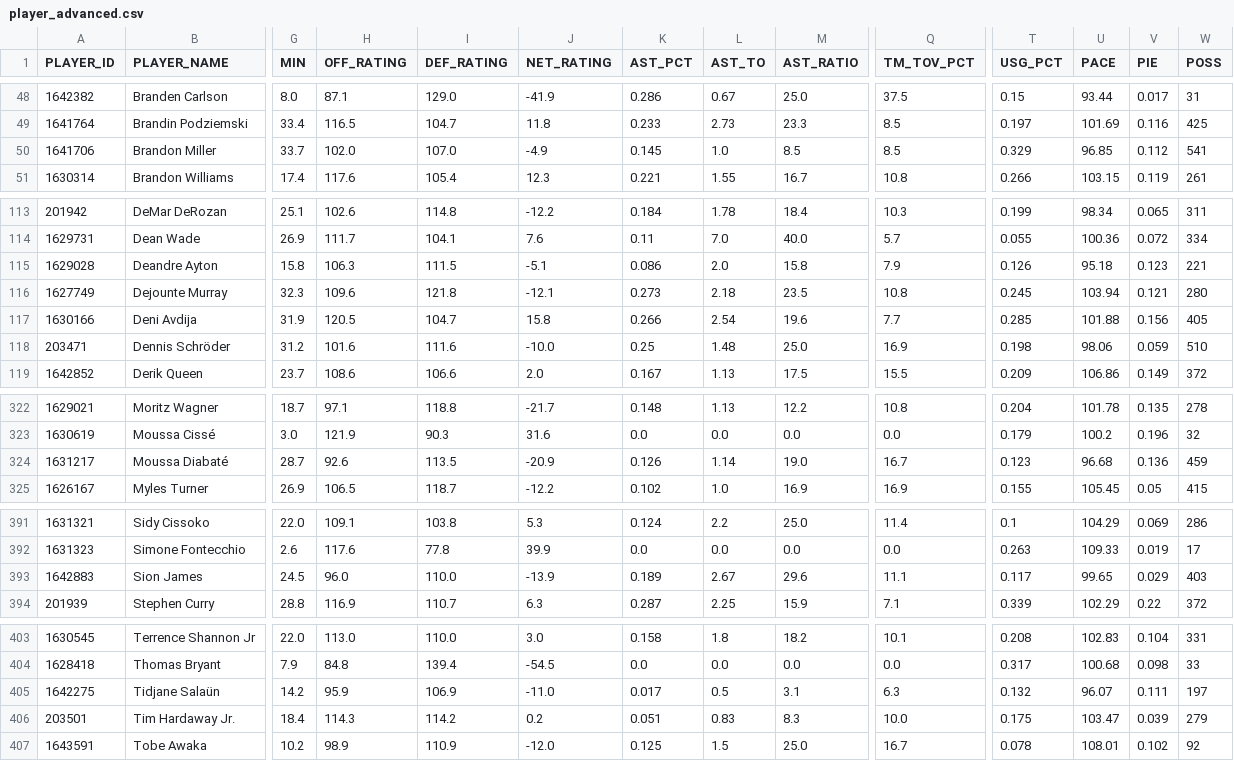
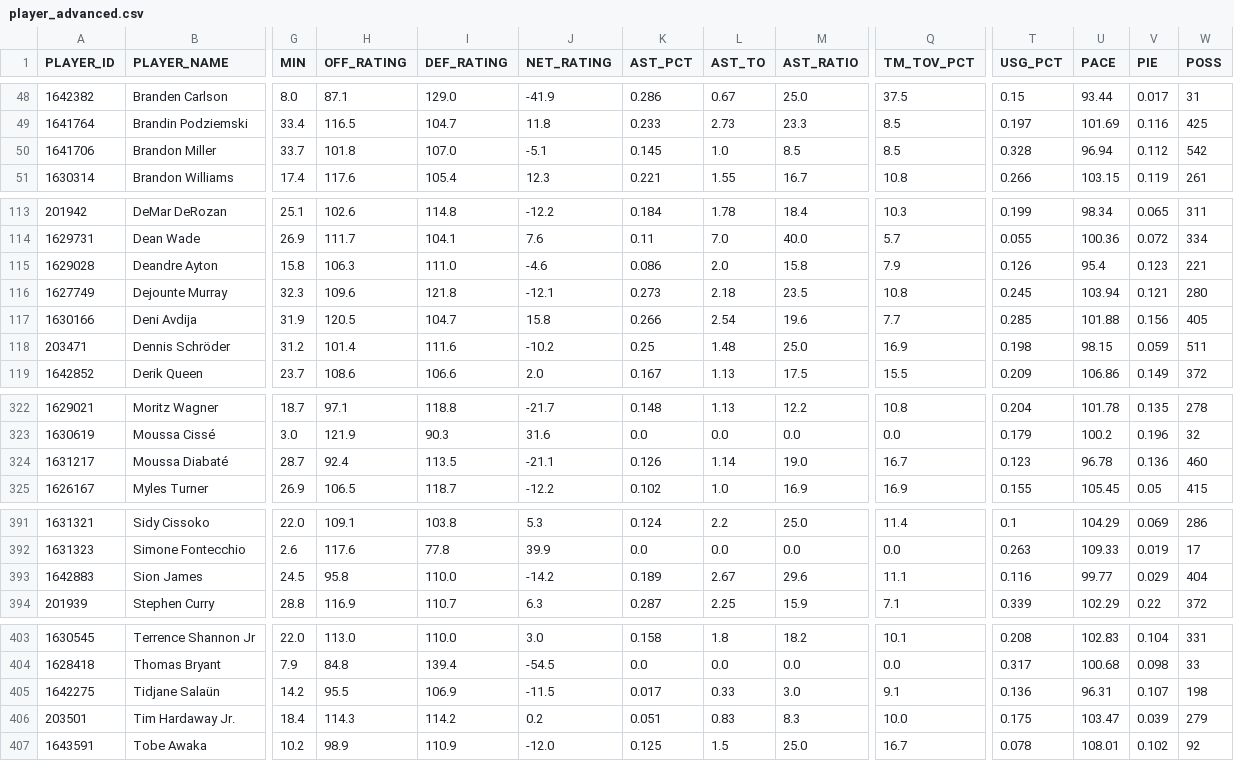
Before and after one commit to fuku8/nba-data, a CSV file: data/player_advanced.csv, drawn as a sheet; only a part is shown, gaps mark what is left out; the diff covers the shown part only; the diff names each change by its address in the sheet, - before the commit and + after, or states it on an @@ line.

```diff
--- a/data/player_advanced.csv
+++ b/data/player_advanced.csv
-H50 (OFF_RATING): 102.0
+H50 (OFF_RATING): 101.8
-J50 (NET_RATING): -4.9
+J50 (NET_RATING): -5.1
-T50 (USG_PCT): 0.329
+T50 (USG_PCT): 0.328
-U50 (PACE): 96.85
+U50 (PACE): 96.94
-W50 (POSS): 541
+W50 (POSS): 542
-I115 (DEF_RATING): 111.5
+I115 (DEF_RATING): 111.0
-J115 (NET_RATING): -5.1
+J115 (NET_RATING): -4.6
-U115 (PACE): 95.18
+U115 (PACE): 95.4
-H118 (OFF_RATING): 101.6
+H118 (OFF_RATING): 101.4
-J118 (NET_RATING): -10.0
+J118 (NET_RATING): -10.2
-U118 (PACE): 98.06
+U118 (PACE): 98.15
-W118 (POSS): 510
+W118 (POSS): 511
-H324 (OFF_RATING): 92.6
+H324 (OFF_RATING): 92.4
-J324 (NET_RATING): -20.9
+J324 (NET_RATING): -21.1
-U324 (PACE): 96.68
+U324 (PACE): 96.78
-W324 (POSS): 459
+W324 (POSS): 460
-H393 (OFF_RATING): 96.0
+H393 (OFF_RATING): 95.8
-J393 (NET_RATING): -13.9
+J393 (NET_RATING): -14.2
-T393 (USG_PCT): 0.117
+T393 (USG_PCT): 0.116
-U393 (PACE): 99.65
+U393 (PACE): 99.77
-W393 (POSS): 403
+W393 (POSS): 404
-H405 (OFF_RATING): 95.9
+H405 (OFF_RATING): 95.5
-J405 (NET_RATING): -11.0
+J405 (NET_RATING): -11.5
-L405 (AST_TO): 0.5
+L405 (AST_TO): 0.33
-M405 (AST_RATIO): 3.1
+M405 (AST_RATIO): 3.0
-Q405 (TM_TOV_PCT): 6.3
+Q405 (TM_TOV_PCT): 9.1
-T405 (USG_PCT): 0.132
+T405 (USG_PCT): 0.136
-U405 (PACE): 96.07
+U405 (PACE): 96.31
-V405 (PIE): 0.111
+V405 (PIE): 0.107
-W405 (POSS): 197
+W405 (POSS): 198
```
Also changed, not shown: 13 edited cells elsewhere in this file, data/player_hustle.csv, data/player_per_game.csv, 5 other files.
